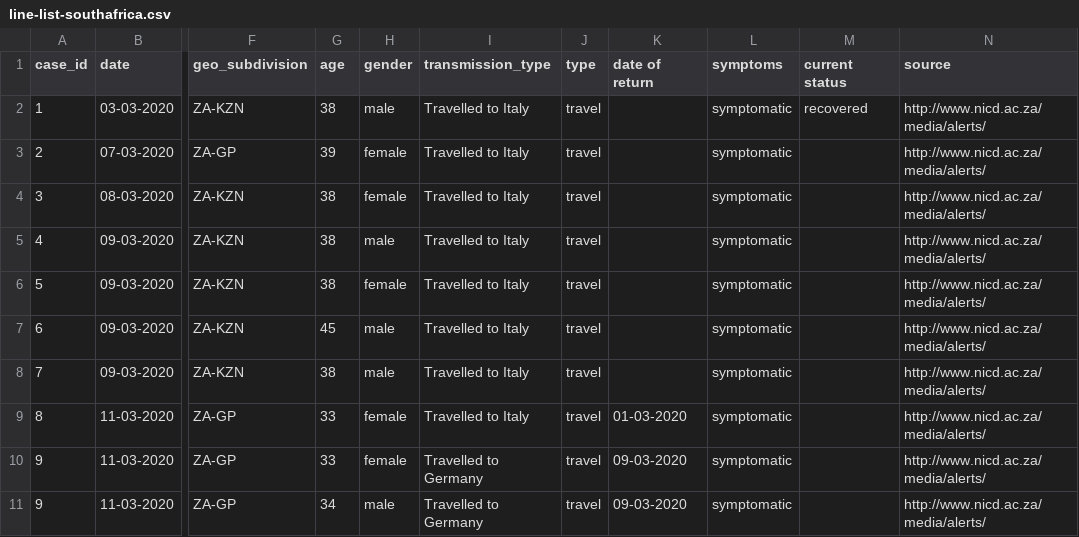
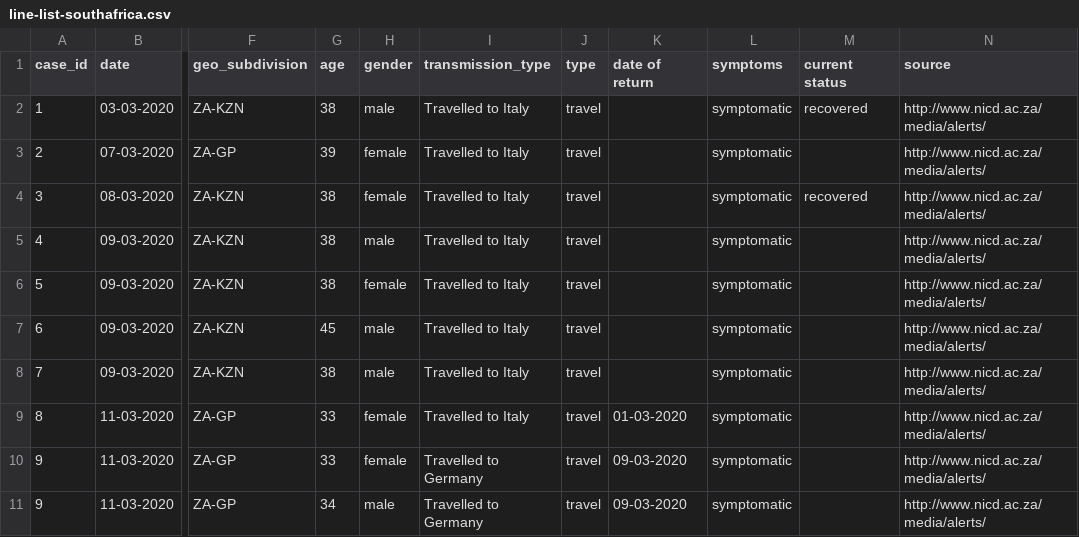
Before and after one commit to oniemtie/covid19africa, a CSV file: data/line-list-southafrica.csv, drawn as a sheet; only a part is shown, gaps mark what is left out; the diff names each change by its address in the sheet, - before the commit and + after, or states it on an @@ line.

Commit message:
Update line-list-southafrica.csv

```diff
--- a/data/line-list-southafrica.csv
+++ b/data/line-list-southafrica.csv
-M4 (current status): (empty)
+M4 (current status): recovered
```
